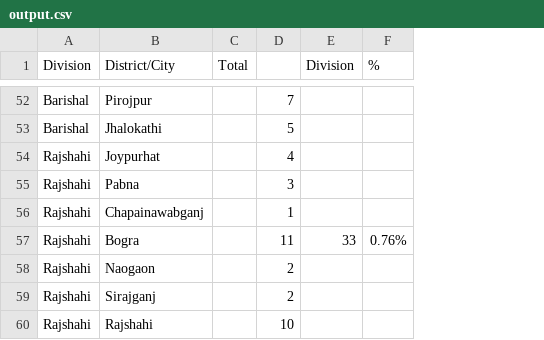
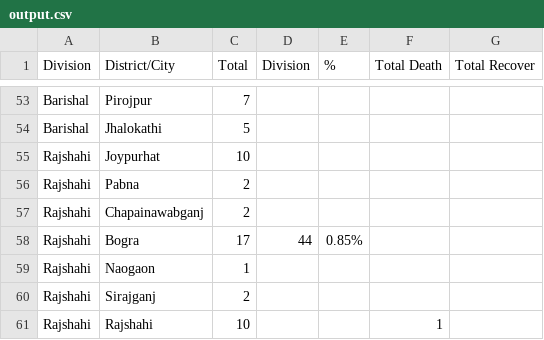
Before and after one commit to rizveeredwan/Corona-History, a CSV file: bangladesh-data/output.csv, drawn as a sheet; only a part is shown, gaps mark what is left out; removed rows and columns are numbered as before the commit, all else as after; the diff covers the shown part only; the diff names each change by its address in the sheet, - before the commit and + after, or states it on an @@ line.

```diff
--- a/bangladesh-data/output.csv
+++ b/bangladesh-data/output.csv
-column D, rows 52-60: 7 | 5 | 4 | 3 | 1 | 11 | 2 | 2 | 10
+column F (Total Death), row 61: 1
+column G (Total Recover), empty
-C53 (Total): (empty)
+C53 (Total): 7
-C54 (Total): (empty)
+C54 (Total): 5
-C55 (Total): (empty)
+C55 (Total): 10
-C56:C57 (Total): (empty)
+C56:C57 (Total): 2
-C58 (Total): (empty)
+C58 (Total): 17
-D58 (Division): 33
+D58 (Division): 44
-E58 (%): 0.76%
+E58 (%): 0.85%
-C59 (Total): (empty)
+C59 (Total): 1
-C60 (Total): (empty)
+C60 (Total): 2
-C61 (Total): (empty)
+C61 (Total): 10
```
Also changed, not shown: 2 added rows, 1 removed row and 55 edited cells elsewhere in this file, bangladesh-data/DistrictData.csv, bangladesh-data/bd_cases.csv, 3 other files.
